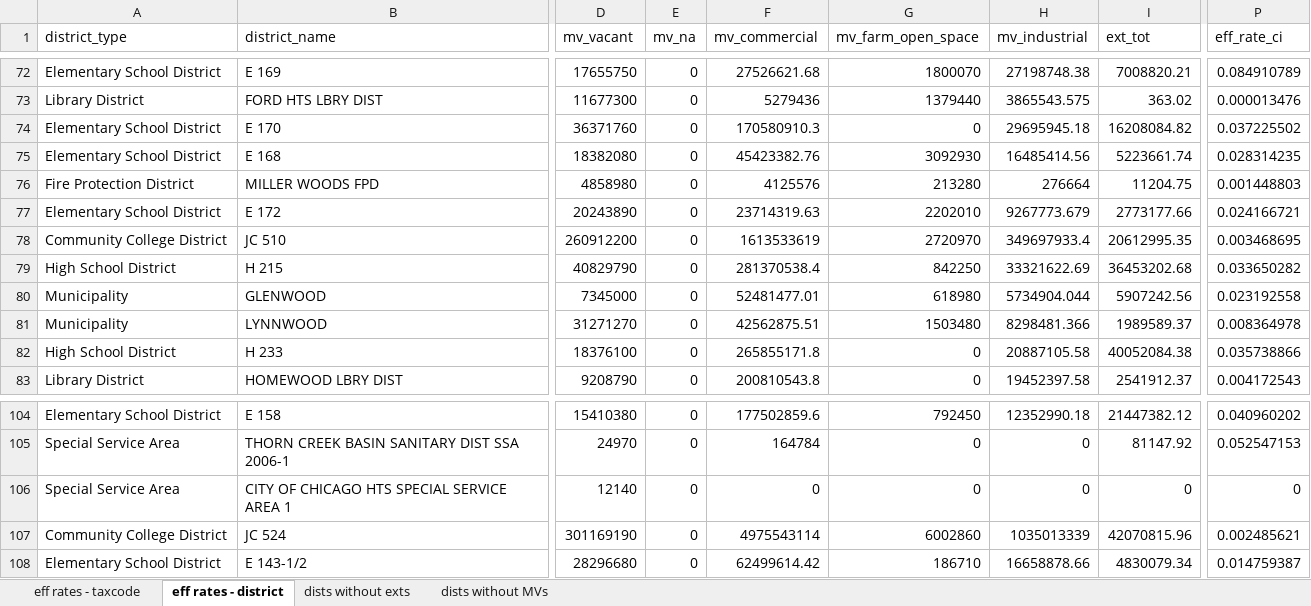
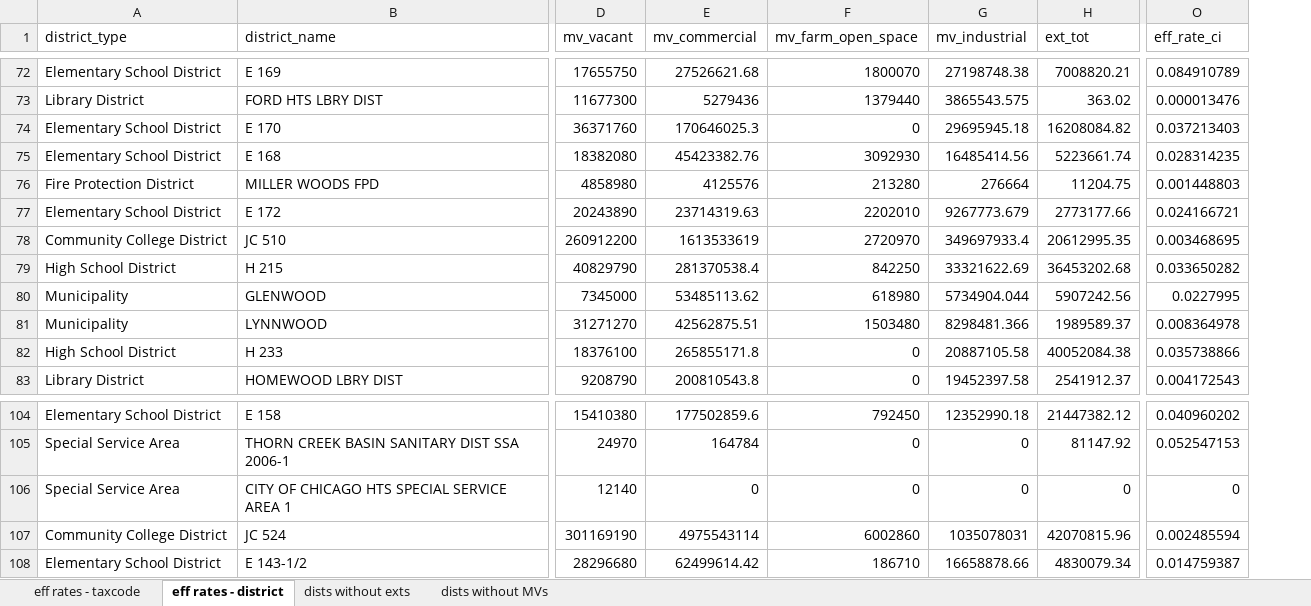
Before and after one commit to AbahlsCMAP/effective_property_tax, an Excel workbook: outputs/3_effective_rates_cook.xlsx, sheet eff rates - district, drawn as a sheet; only a part is shown, gaps mark what is left out; values as stored, in another font and other column widths than the file's, no borders; removed rows and columns are numbered as before the commit, all else as after; the diff covers the shown part only; the diff names each change by its address in the sheet, - before the commit and + after, or states it on an @@ line.

```diff
--- a/outputs/3_effective_rates_cook.xlsx (sheet eff rates - district)
+++ b/outputs/3_effective_rates_cook.xlsx (sheet eff rates - district)
-column E (mv_na), rows 72-83: all 0; rows 104-108: all 0
-E74 (mv_commercial): 170580910.3
+E74 (mv_commercial): 170646025.3
-O74 (eff_rate_ci): 0.037225502
+O74 (eff_rate_ci): 0.037213403
-E80 (mv_commercial): 52481477.01
+E80 (mv_commercial): 53485113.62
-O80 (eff_rate_ci): 0.023192558
+O80 (eff_rate_ci): 0.0227995
-G107 (mv_industrial): 1035013339
+G107 (mv_industrial): 1035078031
-O107 (eff_rate_ci): 0.002485621
+O107 (eff_rate_ci): 0.002485594
```
Also changed, not shown: 64 edited cells elsewhere in this sheet, sheet eff rates - taxcode, sheet dists without exts, outputs/3_effective_rates_dupage.xlsx, outputs/3_effective_rates_kane.xlsx, 17 other files.
